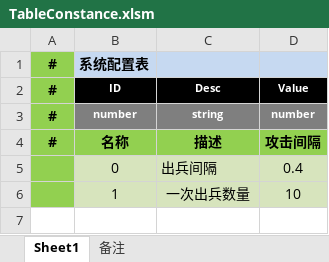
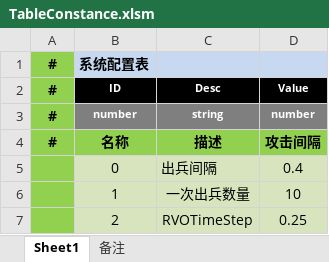
Before and after one commit to xiaozhi1314/GuardDragonCityNew, an Excel workbook: Table/TableConstance.xlsm, sheet Sheet1, drawn as a sheet; values as stored, in another font and other column widths than the file's, no borders; the diff names each change by its address in the sheet, - before the commit and + after, or states it on an @@ line.

```diff
--- a/Table/TableConstance.xlsm (sheet Sheet1)
+++ b/Table/TableConstance.xlsm (sheet Sheet1)
+row 7:  | 2 | RVOTimeStep | 0.25
```
Also changed, not shown: 14 other files.
